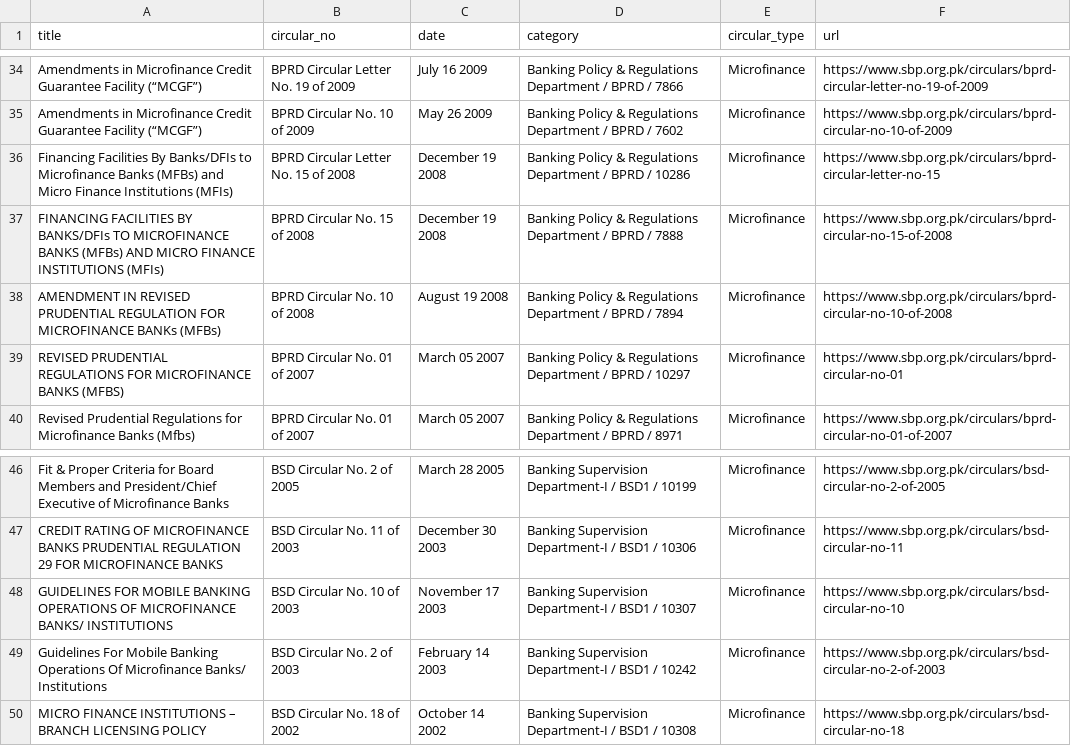
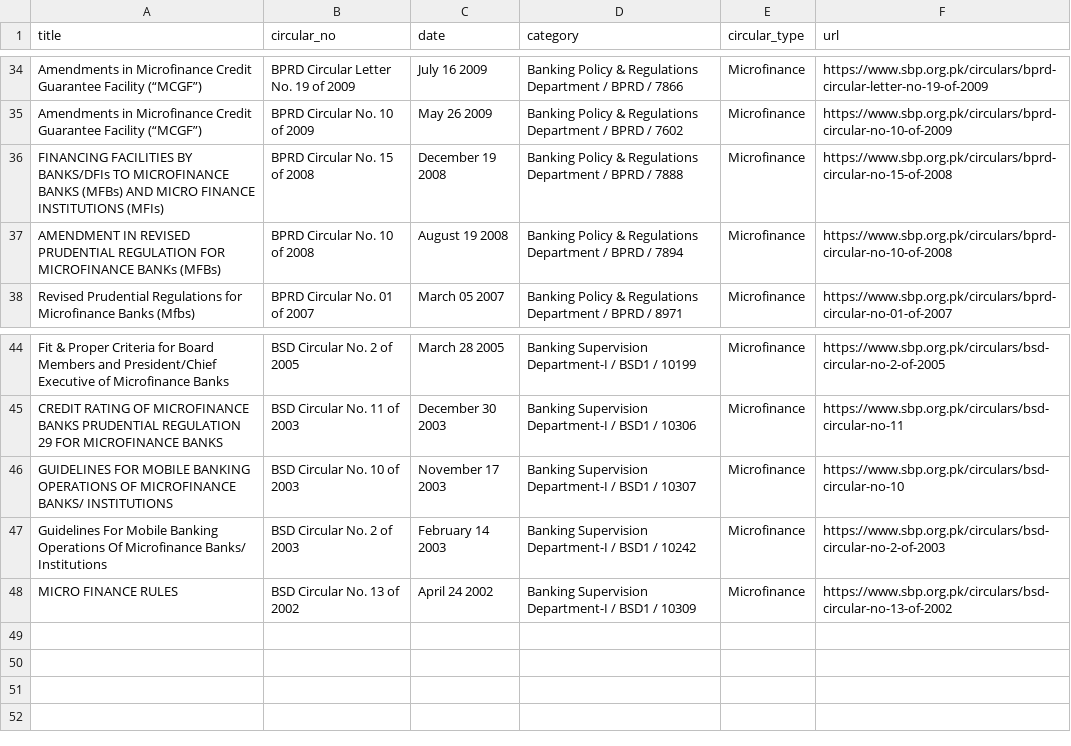
Before and after one commit to Ibaadchaudhry/SBP-Scraper, a CSV file: sbp_circulars.csv, drawn as a sheet; only a part is shown, gaps mark what is left out.

```diff
--- a/sbp_circulars.csv
+++ b/sbp_circulars.csv
@@ -38,6 +38,4 @@ Amendments in Microfinance Credit Guarantee Facility (“MCGF”),BPRD Circular
 Amendments in Microfinance Credit Guarantee Facility (“MCGF”),BPRD Circular No. 10 of 2009,May 26 2009,Banking Policy & Regulations Department / BPRD / 7602,Microfinance,https://www.sbp.org.pk/circulars/bprd-circular-no-10-of-2009
-Financing Facilities By Banks/DFIs to Microfinance Banks (MFBs) and Micro Finance Institutions (MFIs),BPRD Circular Letter No. 15 of 2008,December 19 2008,Banking Policy & Regulations Department / BPRD / 10286,Microfinance,https://www.sbp.org.pk/circulars/bprd-circular-letter-no-15
 FINANCING FACILITIES BY BANKS/DFIs TO MICROFINANCE BANKS (MFBs) AND MICRO FINANCE INSTITUTIONS (MFIs),BPRD Circular No. 15 of 2008,December 19 2008,Banking Policy & Regulations Department / BPRD / 7888,Microfinance,https://www.sbp.org.pk/circulars/bprd-circular-no-15-of-2008
 AMENDMENT IN REVISED PRUDENTIAL REGULATION FOR MICROFINANCE BANKs (MFBs),BPRD Circular No. 10  of 2008,August 19 2008,Banking Policy & Regulations Department / BPRD / 7894,Microfinance,https://www.sbp.org.pk/circulars/bprd-circular-no-10-of-2008
-REVISED PRUDENTIAL REGULATIONS FOR MICROFINANCE BANKS (MFBS),BPRD Circular No. 01 of 2007,March 05 2007,Banking Policy & Regulations Department / BPRD / 10297,Microfinance,https://www.sbp.org.pk/circulars/bprd-circular-no-01
 Revised Prudential Regulations for Microfinance Banks (Mfbs),BPRD Circular No. 01 of 2007,March 05 2007,Banking Policy & Regulations Department / BPRD / 8971,Microfinance,https://www.sbp.org.pk/circulars/bprd-circular-no-01-of-2007
@@ -52,2 +50,2 @@ GUIDELINES FOR MOBILE BANKING OPERATIONS OF MICROFINANCE BANKS/ INSTITUTIONS,BSD
 Guidelines For Mobile Banking Operations Of Microfinance Banks/ Institutions,BSD Circular No. 2 of 2003,February 14 2003,Banking Supervision Department-I / BSD1 / 10242,Microfinance,https://www.sbp.org.pk/circulars/bsd-circular-no-2-of-2003
-MICRO FINANCE INSTITUTIONS – BRANCH LICENSING POLICY,BSD Circular No. 18 of 2002,October 14 2002,Banking Supervision Department-I / BSD1 / 10308,Microfinance,https://www.sbp.org.pk/circulars/bsd-circular-no-18
+MICRO FINANCE RULES,BSD Circular No. 13 of 2002,April 24 2002,Banking Supervision Department-I / BSD1 / 10309,Microfinance,https://www.sbp.org.pk/circulars/bsd-circular-no-13-of-2002
```
Also changed, not shown: 2 other files.
